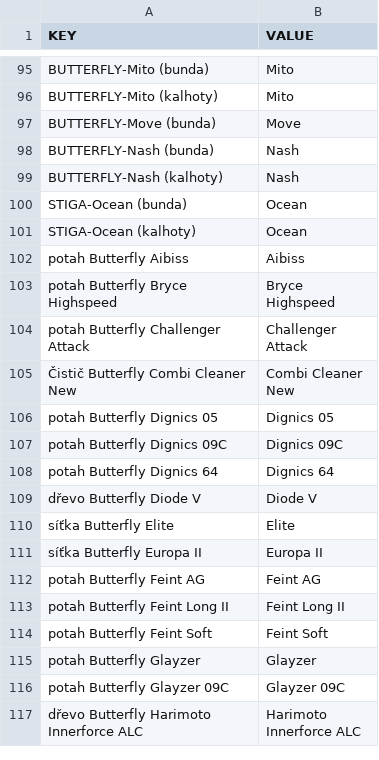
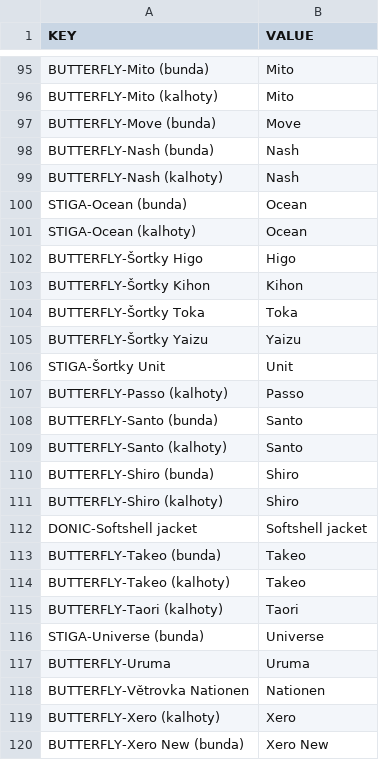
Before and after one commit to DannyJPN/PingPongEshopScraping, a CSV file: desaka_unifier/Memory/ProductModelMemory_CS.csv, drawn as a sheet; only a part is shown, gaps mark what is left out; the shorter side is filled out with more unchanged rows; the diff covers the shown part only; the diff names each change by its address in the sheet, - before the commit and + after, or states it on an @@ line.

```diff
--- a/desaka_unifier/Memory/ProductModelMemory_CS.csv
+++ b/desaka_unifier/Memory/ProductModelMemory_CS.csv
+row 102: BUTTERFLY-Šortky Higo | Higo
+row 103: BUTTERFLY-Šortky Kihon | Kihon
+row 104: BUTTERFLY-Šortky Toka | Toka
+row 105: BUTTERFLY-Šortky Yaizu | Yaizu
+row 106: STIGA-Šortky Unit | Unit
+row 107: BUTTERFLY-Passo (kalhoty) | Passo
+row 108: BUTTERFLY-Santo (bunda) | Santo
+row 109: BUTTERFLY-Santo (kalhoty) | Santo
+row 110: BUTTERFLY-Shiro (bunda) | Shiro
+row 111: BUTTERFLY-Shiro (kalhoty) | Shiro
+row 112: DONIC-Softshell jacket | Softshell jacket
+row 113: BUTTERFLY-Takeo (bunda) | Takeo
+row 114: BUTTERFLY-Takeo (kalhoty) | Takeo
+row 115: BUTTERFLY-Taori (kalhoty) | Taori
+row 116: STIGA-Universe (bunda) | Universe
+row 117: BUTTERFLY-Uruma | Uruma
+row 118: BUTTERFLY-Větrovka Nationen | Nationen
+row 119: BUTTERFLY-Xero (kalhoty) | Xero
+row 120: BUTTERFLY-Xero New (bunda) | Xero New
```
Also changed, not shown: 61 added rows elsewhere in this file.
